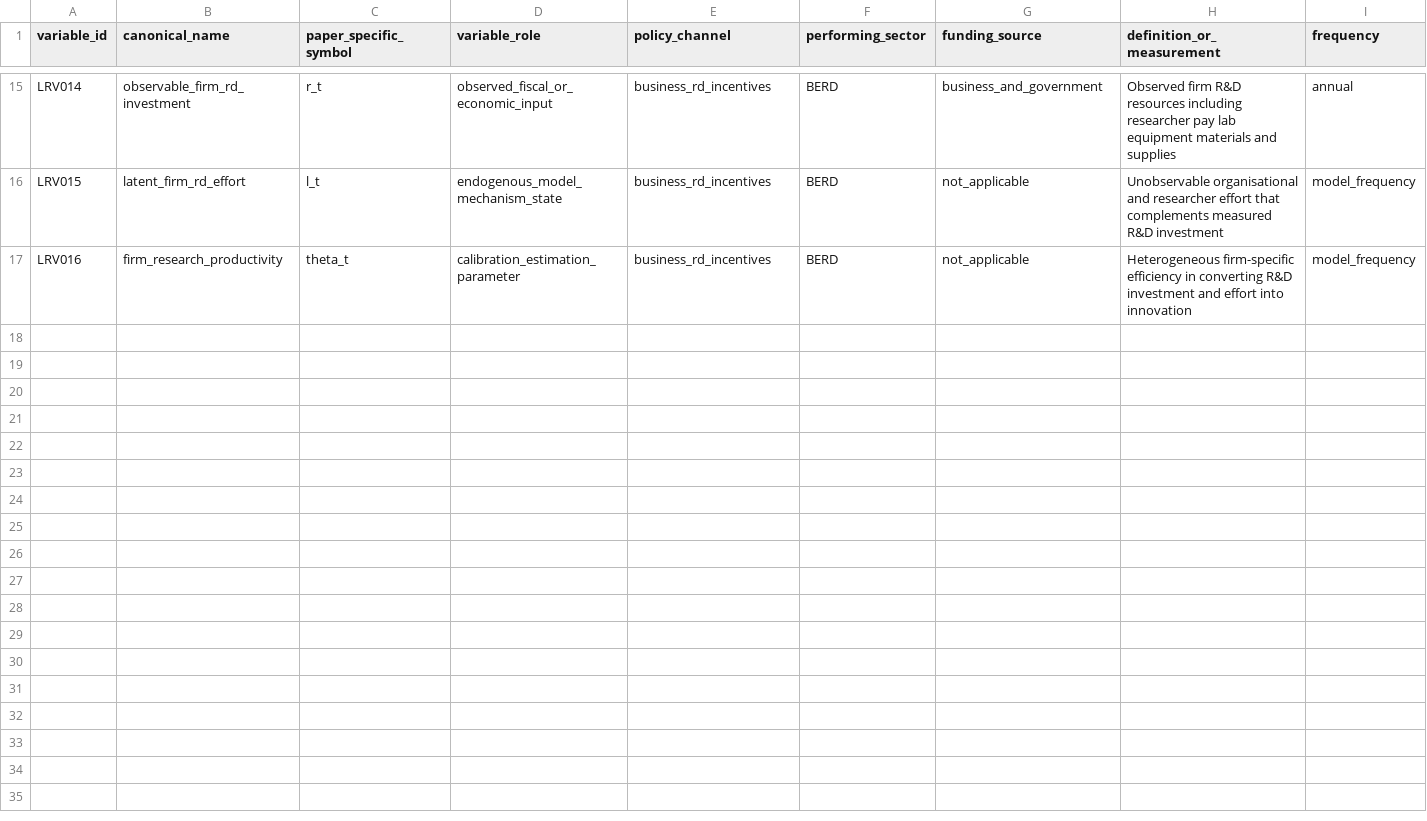
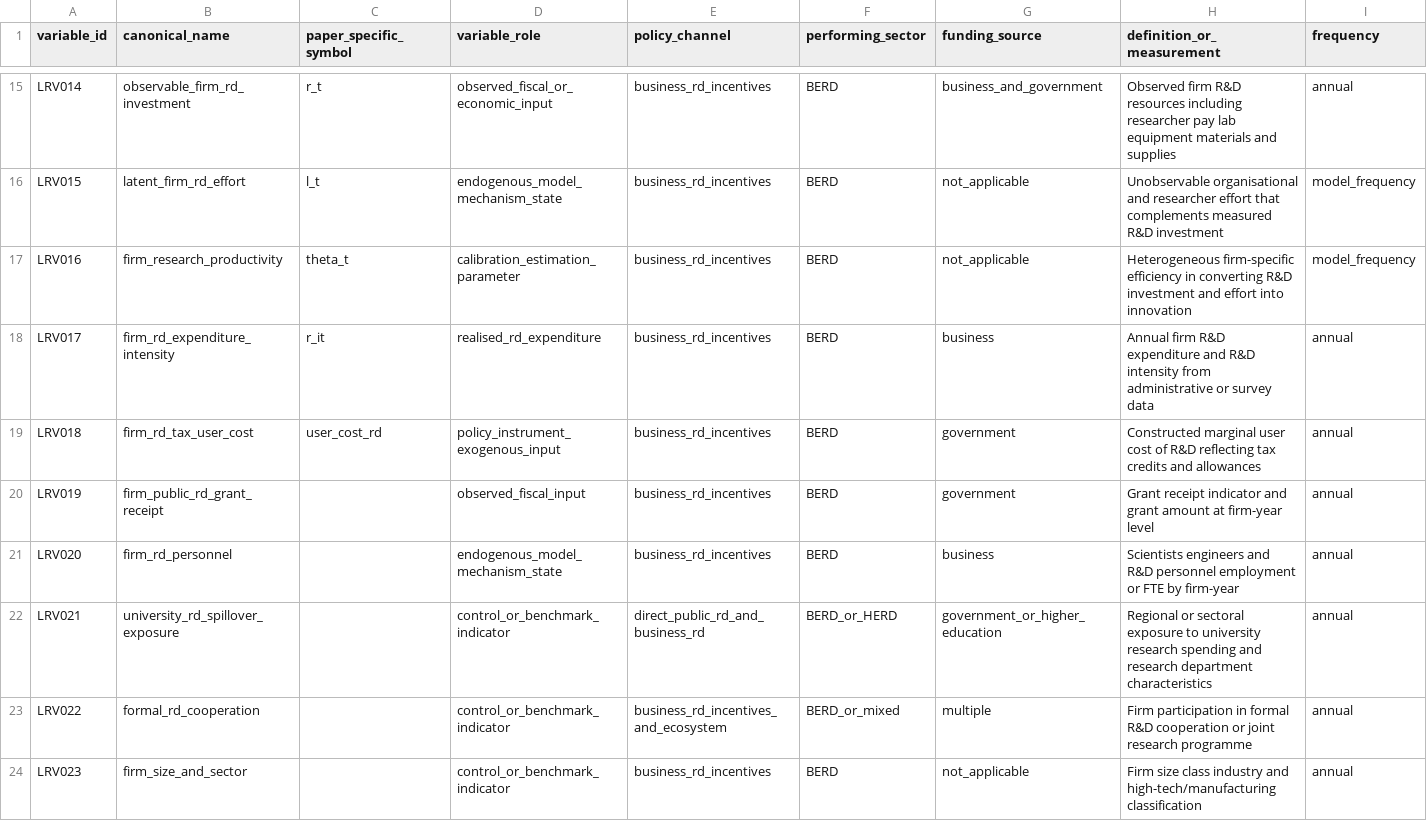
Before and after one commit to mapemar/italy-rd-investment-shock, a CSV file: data/intermediate/literature_review_variable_register.csv, drawn as a sheet; only a part is shown, gaps mark what is left out; rows hold the shown columns only; the diff names each change by its address in the sheet, - before the commit and + after, or states it on an @@ line.

Commit message:
Add firm-level empirical measurement variables

```diff
--- a/data/intermediate/literature_review_variable_register.csv
+++ b/data/intermediate/literature_review_variable_register.csv
+row 18: LRV017 | firm_rd_expenditure_intensity | r_it | realised_rd_expenditure | business_rd_incentives | BERD | business | Annual firm R&D expenditure and R&D intensity from administrative or survey data | annual
+row 19: LRV018 | firm_rd_tax_user_cost | user_cost_rd | policy_instrument_exogenous_input | business_rd_incentives | BERD | government | Constructed marginal user cost of R&D reflecting tax credits and allowances | annual
+row 20: LRV019 | firm_public_rd_grant_receipt |  | observed_fiscal_input | business_rd_incentives | BERD | government | Grant receipt indicator and grant amount at firm-year level | annual
+row 21: LRV020 | firm_rd_personnel |  | endogenous_model_mechanism_state | business_rd_incentives | BERD | business | Scientists engineers and R&D personnel employment or FTE by firm-year | annual
+row 22: LRV021 | university_rd_spillover_exposure |  | control_or_benchmark_indicator | direct_public_rd_and_business_rd | BERD_or_HERD | government_or_higher_education | Regional or sectoral exposure to university research spending and research department characteristics | annual
+row 23: LRV022 | formal_rd_cooperation |  | control_or_benchmark_indicator | business_rd_incentives_and_ecosystem | BERD_or_mixed | multiple | Firm participation in formal R&D cooperation or joint research programme | annual
+row 24: LRV023 | firm_size_and_sector |  | control_or_benchmark_indicator | business_rd_incentives | BERD | not_applicable | Firm size class industry and high-tech/manufacturing classification | annual
```
